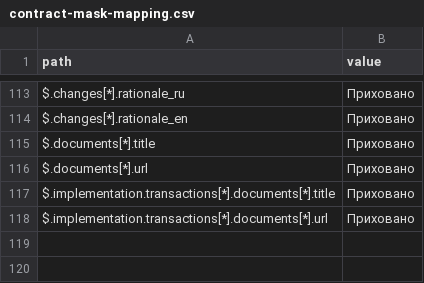
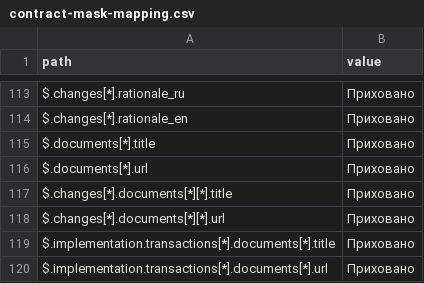
Before and after one commit to ProzorroUKR/openprocurement.api, a CSV file: docs/source/tendering/config/csv/contract-mask-mapping.csv, drawn as a sheet; only a part is shown, gaps mark what is left out; the diff names each change by its address in the sheet, - before the commit and + after, or states it on an @@ line.

Commit message:
Mask contract changes documents fields

```diff
--- a/docs/source/tendering/config/csv/contract-mask-mapping.csv
+++ b/docs/source/tendering/config/csv/contract-mask-mapping.csv
+row 117: $.changes[*].documents[*][*].title | Приховано
+row 118: $.changes[*].documents[*][*].url | Приховано
```
Also changed, not shown: 2 other files.
